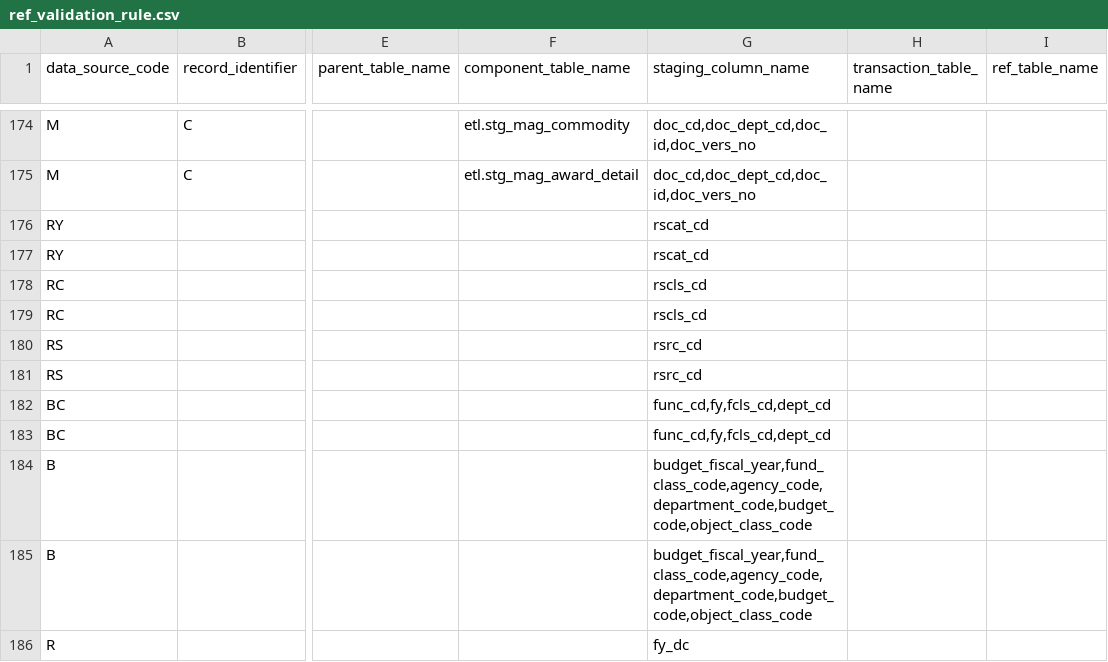
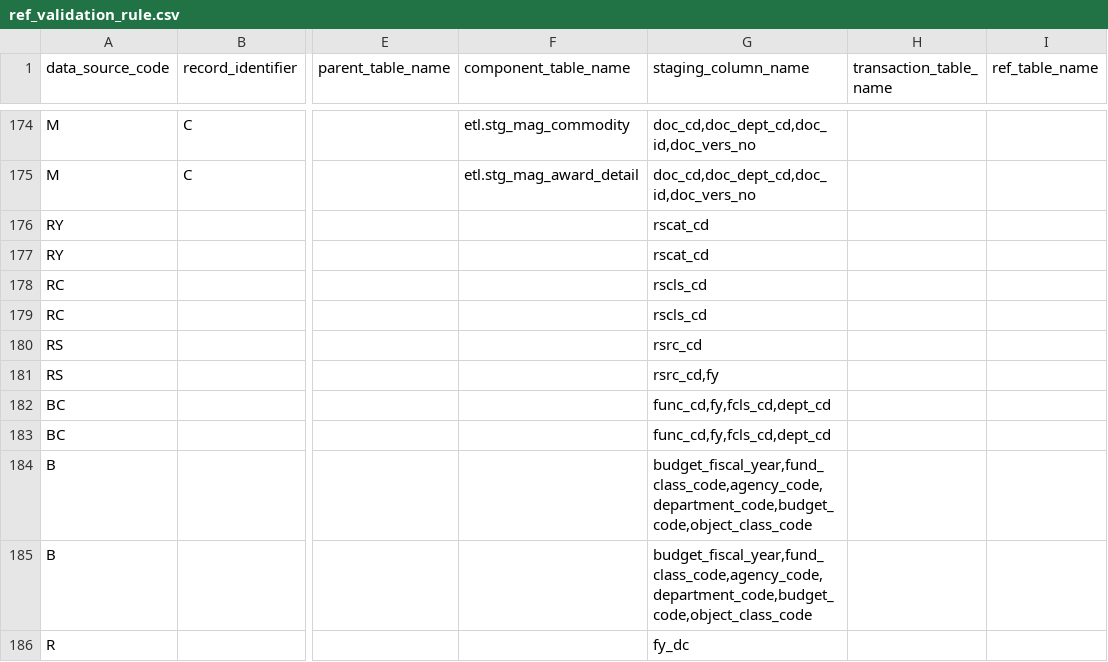
Before and after one commit to vasili4/Checkbook, a CSV file: checkbook/DB scripts/ScriptsForInitialSetUp/ref_validation_rule.csv, drawn as a sheet; only a part is shown, gaps mark what is left out; the diff names each change by its address in the sheet, - before the commit and + after, or states it on an @@ line.

Commit message:
duplicates rule fiscal year added
git-svn-id: https://omb-dashboardplatform.reisys.com:10039/NYC_Checkbook_2_0/Database@1501 948744eb-f611-4f28-8820-250fb6d8f47d

Former-commit-id: b3c0ee2a7484c7d008e77145fd0b3063875a8c00

```diff
--- a/checkbook/DB scripts/ScriptsForInitialSetUp/ref_validation_rule.csv
+++ b/checkbook/DB scripts/ScriptsForInitialSetUp/ref_validation_rule.csv
-G181 (staging_column_name): rsrc_cd
+G181 (staging_column_name): rsrc_cd,fy
```
